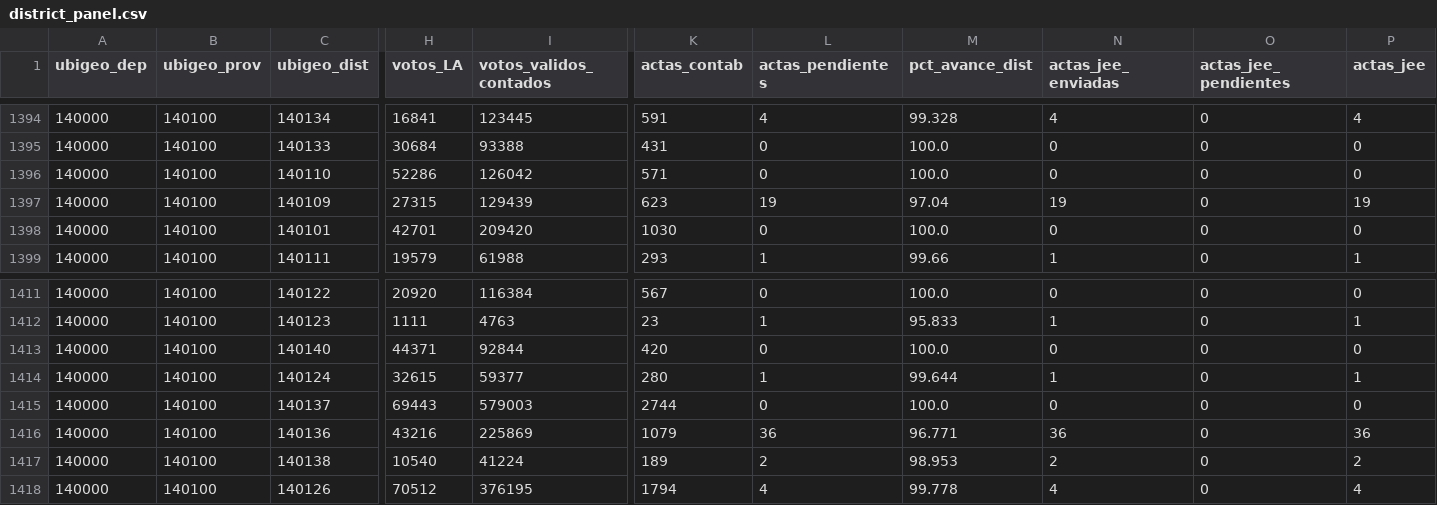
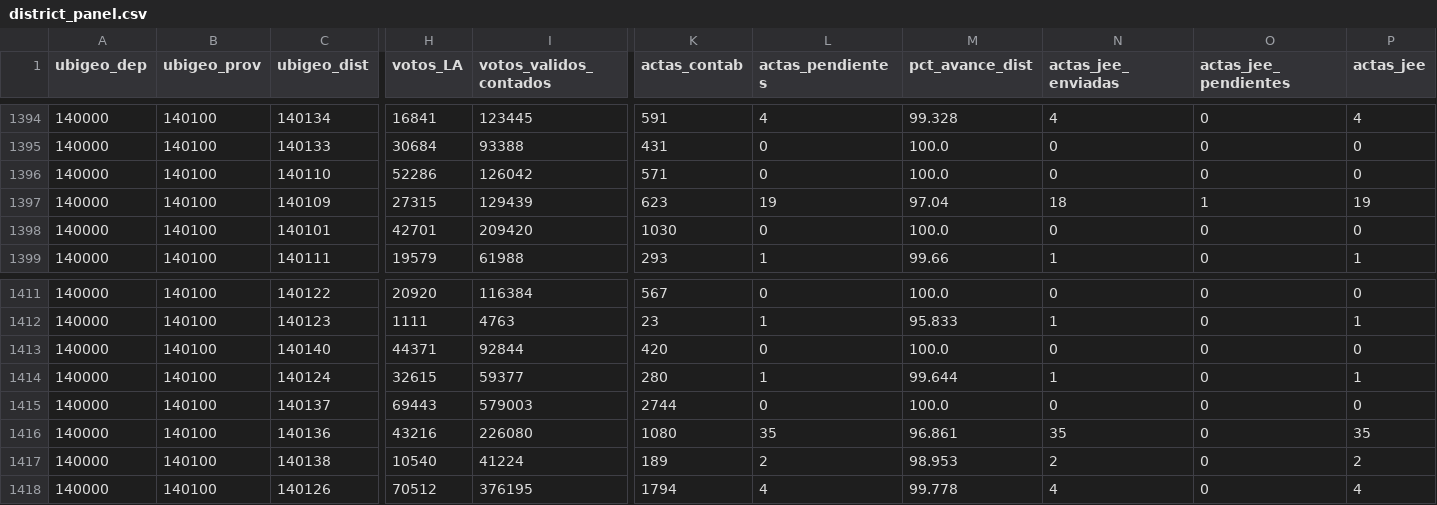
Before and after one commit to artvepa80/onpe-2026-forecast, a CSV file: data/district_panel.csv, drawn as a sheet; only a part is shown, gaps mark what is left out; the diff names each change by its address in the sheet, - before the commit and + after, or states it on an @@ line.

```diff
--- a/data/district_panel.csv
+++ b/data/district_panel.csv
-N1397 (actas_jee_enviadas): 19
+N1397 (actas_jee_enviadas): 18
-O1397 (actas_jee_pendientes): 0
+O1397 (actas_jee_pendientes): 1
-I1416 (votos_validos_contados): 225869
+I1416 (votos_validos_contados): 226080
-K1416 (actas_contab): 1079
+K1416 (actas_contab): 1080
-L1416 (actas_pendientes): 36
+L1416 (actas_pendientes): 35
-M1416 (pct_avance_dist): 96.771
+M1416 (pct_avance_dist): 96.861
-N1416 (actas_jee_enviadas): 36
+N1416 (actas_jee_enviadas): 35
-P1416 (actas_jee): 36
+P1416 (actas_jee): 35
```
Also changed, not shown: docs/data/district_panel.csv, 2 other files.
